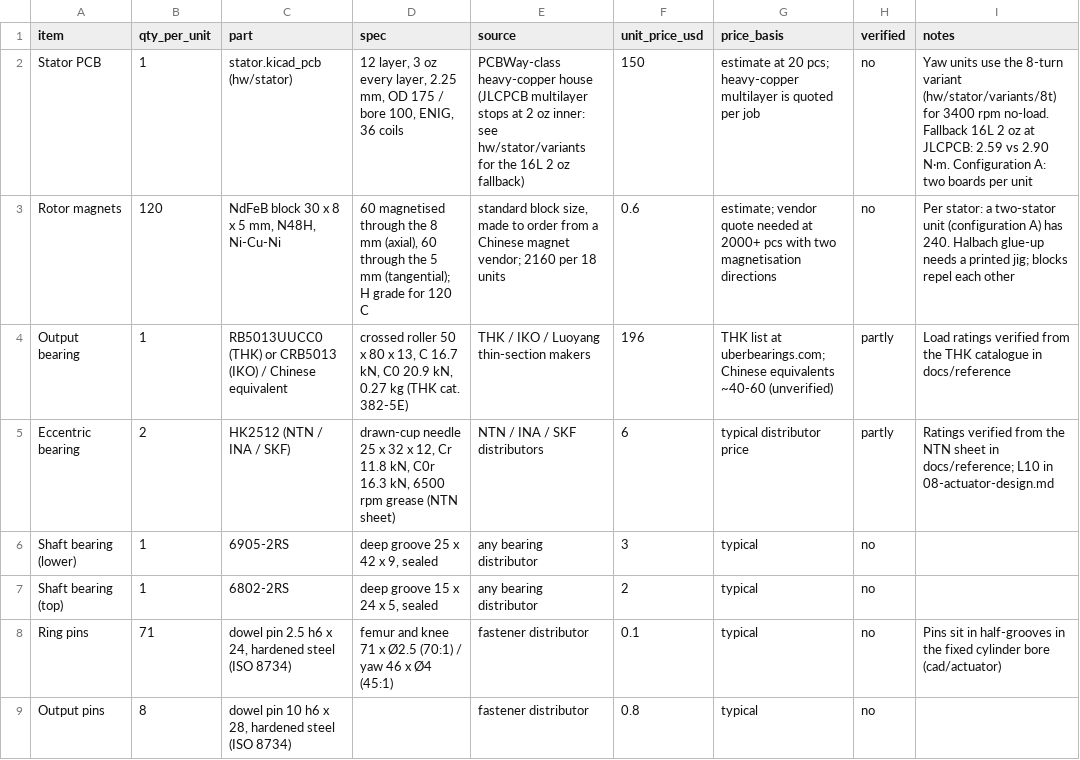
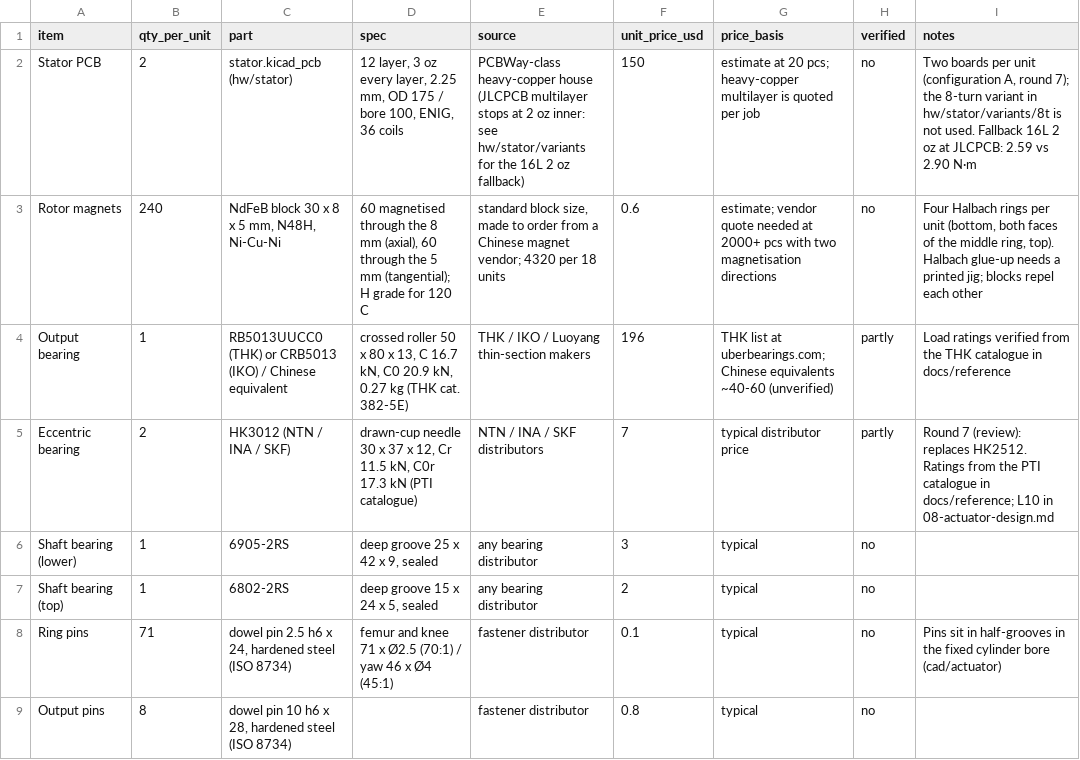
Before and after one commit to Harwasch/Hexapod, a CSV file: docs/design/bom-actuator.csv, drawn as a sheet; only a part is shown; the diff covers the shown part only.

```diff
--- a/docs/design/bom-actuator.csv
+++ b/docs/design/bom-actuator.csv
@@ -1,6 +1,6 @@
 item,qty_per_unit,part,spec,source,unit_price_usd,price_basis,verified,notes
-Stator PCB,1,stator.kicad_pcb (hw/stator),"12 layer, 3 oz every layer, 2.25 mm, OD 175 / bore 100, ENIG, 36 coils","PCBWay-class heavy-copper house (JLCPCB multilayer stops at 2 oz inner: see hw/stator/variants for the 16L 2 oz fallback)",150,estimate at 20 pcs; heavy-copper multilayer is quoted per job,no,"Yaw units use the 8-turn variant (hw/stator/variants/8t) for 3400 rpm no-load. Fallback 16L 2 oz at JLCPCB: 2.59 vs 2.90 N·m. Configuration A: two boards per unit"
-Rotor magnets,120,"NdFeB block 30 x 8 x 5 mm, N48H, Ni-Cu-Ni","60 magnetised through the 8 mm (axial), 60 through the 5 mm (tangential); H grade for 120 C","standard block size, made to order from a Chinese magnet vendor; 2160 per 18 units",0.6,estimate; vendor quote needed at 2000+ pcs with two magnetisation directions,no,"Per stator: a two-stator unit (configuration A) has 240. Halbach glue-up needs a printed jig; blocks repel each other"
+Stator PCB,2,stator.kicad_pcb (hw/stator),"12 layer, 3 oz every layer, 2.25 mm, OD 175 / bore 100, ENIG, 36 coils","PCBWay-class heavy-copper house (JLCPCB multilayer stops at 2 oz inner: see hw/stator/variants for the 16L 2 oz fallback)",150,estimate at 20 pcs; heavy-copper multilayer is quoted per job,no,"Two boards per unit (configuration A, round 7); the 8-turn variant in hw/stator/variants/8t is not used. Fallback 16L 2 oz at JLCPCB: 2.59 vs 2.90 N·m"
+Rotor magnets,240,"NdFeB block 30 x 8 x 5 mm, N48H, Ni-Cu-Ni","60 magnetised through the 8 mm (axial), 60 through the 5 mm (tangential); H grade for 120 C","standard block size, made to order from a Chinese magnet vendor; 4320 per 18 units",0.6,estimate; vendor quote needed at 2000+ pcs with two magnetisation directions,no,"Four Halbach rings per unit (bottom, both faces of the middle ring, top). Halbach glue-up needs a printed jig; blocks repel each other"
 Output bearing,1,RB5013UUCC0 (THK) or CRB5013 (IKO) / Chinese equivalent,"crossed roller 50 x 80 x 13, C 16.7 kN, C0 20.9 kN, 0.27 kg (THK cat. 382-5E)",THK / IKO / Luoyang thin-section makers,196,THK list at uberbearings.com; Chinese equivalents ~40-60 (unverified),partly,Load ratings verified from the THK catalogue in docs/reference
-Eccentric bearing,2,HK2512 (NTN / INA / SKF),"drawn-cup needle 25 x 32 x 12, Cr 11.8 kN, C0r 16.3 kN, 6500 rpm grease (NTN sheet)",NTN / INA / SKF distributors,6,typical distributor price,partly,Ratings verified from the NTN sheet in docs/reference; L10 in 08-actuator-design.md
+Eccentric bearing,2,HK3012 (NTN / INA / SKF),"drawn-cup needle 30 x 37 x 12, Cr 11.5 kN, C0r 17.3 kN (PTI catalogue)",NTN / INA / SKF distributors,7,typical distributor price,partly,"Round 7 (review): replaces HK2512. Ratings from the PTI catalogue in docs/reference; L10 in 08-actuator-design.md"
 Shaft bearing (lower),1,6905-2RS,"deep groove 25 x 42 x 9, sealed",any bearing distributor,3,typical,no,
```
Also changed, not shown: 9 edited cells elsewhere in this file, 17 other files.
